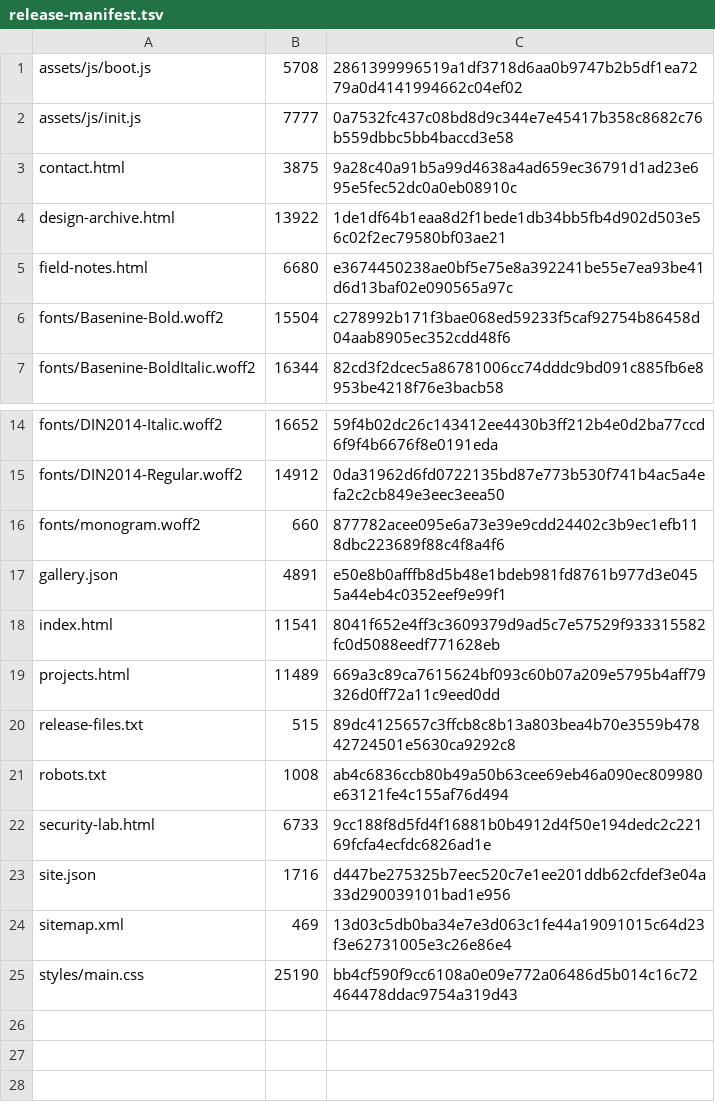
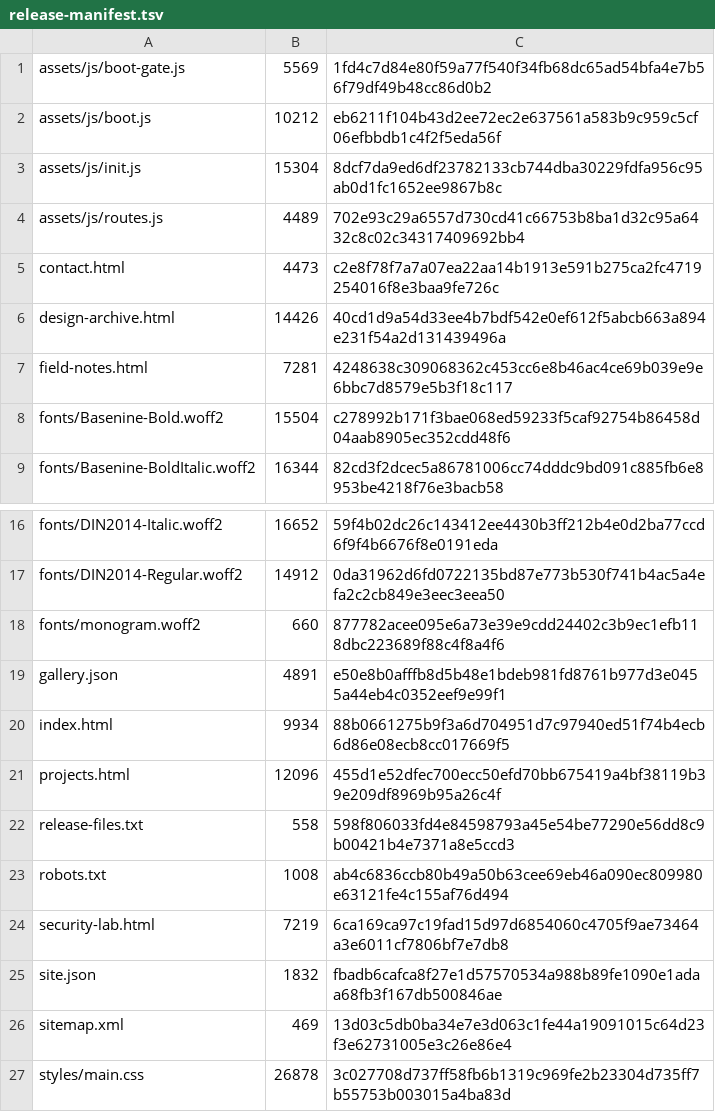
Before and after one commit to h1t3k/h1-t3k, a TSV file: manifests/release-manifest.tsv, drawn as a sheet; only a part is shown, gaps mark what is left out.

Commit message:
test: record deterministic GitHub Pages candidate
Expand boot-state and static verification coverage, add the new runtime files to the release allowlist, and record the exact preview-only manifest.

```diff
--- a/manifests/release-manifest.tsv
+++ b/manifests/release-manifest.tsv
@@ -1,6 +1,8 @@
-assets/js/boot.js	5708	2861399996519a1df3718d6aa0b9747b2b5df1ea7279a0d4141994662c04ef02
-assets/js/init.js	7777	0a7532fc437c08bd8d9c344e7e45417b358c8682c76b559dbbc5bb4baccd3e58
-contact.html	3875	9a28c40a91b5a99d4638a4ad659ec36791d1ad23e695e5fec52dc0a0eb08910c
-design-archive.html	13922	1de1df64b1eaa8d2f1bede1db34bb5fb4d902d503e56c02f2ec79580bf03ae21
-field-notes.html	6680	e3674450238ae0bf5e75e8a392241be55e7ea93be41d6d13baf02e090565a97c
+assets/js/boot-gate.js	5569	1fd4c7d84e80f59a77f540f34fb68dc65ad54bfa4e7b56f79df49b48cc86d0b2
+assets/js/boot.js	10212	eb6211f104b43d2ee72ec2e637561a583b9c959c5cf06efbbdb1c4f2f5eda56f
+assets/js/init.js	15304	8dcf7da9ed6df23782133cb744dba30229fdfa956c95ab0d1fc1652ee9867b8c
+assets/js/routes.js	4489	702e93c29a6557d730cd41c66753b8ba1d32c95a6432c8c02c34317409692bb4
+contact.html	4473	c2e8f78f7a7a07ea22aa14b1913e591b275ca2fc4719254016f8e3baa9fe726c
+design-archive.html	14426	40cd1d9a54d33ee4b7bdf542e0ef612f5abcb663a894e231f54a2d131439496a
+field-notes.html	7281	4248638c309068362c453cc6e8b46ac4ce69b039e9e6bbc7d8579e5b3f18c117
 fonts/Basenine-Bold.woff2	15504	c278992b171f3bae068ed59233f5caf92754b86458d04aab8905ec352cdd48f6
@@ -17,9 +19,9 @@ fonts/monogram.woff2	660	877782acee095e6a73e39e9cdd24402c3b9ec1efb118dbc223689f8
 gallery.json	4891	e50e8b0afffb8d5b48e1bdeb981fd8761b977d3e0455a44eb4c0352eef9e99f1
-index.html	11541	8041f652e4ff3c3609379d9ad5c7e57529f933315582fc0d5088eedf771628eb
-projects.html	11489	669a3c89ca7615624bf093c60b07a209e5795b4aff79326d0ff72a11c9eed0dd
-release-files.txt	515	89dc4125657c3ffcb8c8b13a803bea4b70e3559b47842724501e5630ca9292c8
+index.html	9934	88b0661275b9f3a6d704951d7c97940ed51f74b4ecb6d86e08ecb8cc017669f5
+projects.html	12096	455d1e52dfec700ecc50efd70bb675419a4bf38119b39e209df8969b95a26c4f
+release-files.txt	558	598f806033fd4e84598793a45e54be77290e56dd8c9b00421b4e7371a8e5ccd3
 robots.txt	1008	ab4c6836ccb80b49a50b63cee69eb46a090ec809980e63121fe4c155af76d494
-security-lab.html	6733	9cc188f8d5fd4f16881b0b4912d4f50e194dedc2c22169fcfa4ecfdc6826ad1e
-site.json	1716	d447be275325b7eec520c7e1ee201ddb62cfdef3e04a33d290039101bad1e956
+security-lab.html	7219	6ca169ca97c19fad15d97d6854060c4705f9ae73464a3e6011cf7806bf7e7db8
+site.json	1832	fbadb6cafca8f27e1d57570534a988b89fe1090e1adaa68fb3f167db500846ae
 sitemap.xml	469	13d03c5db0ba34e7e3d063c1fe44a19091015c64d23f3e62731005e3c26e86e4
-styles/main.css	25190	bb4cf590f9cc6108a0e09e772a06486d5b014c16c72464478ddac9754a319d43
+styles/main.css	26878	3c027708d737ff58fb6b1319c969fe2b23304d735ff7b55753b003015a4ba83d
```
Also changed, not shown: 5 other files.
